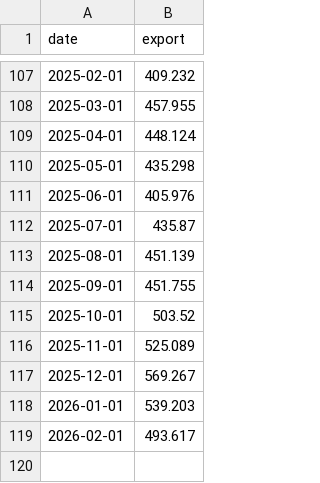
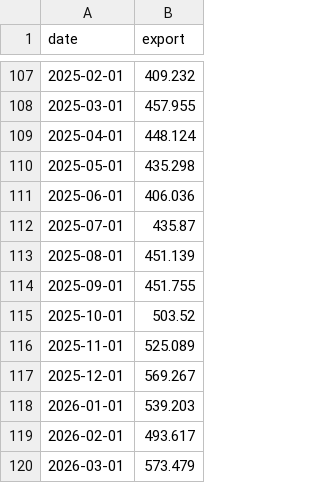
Before and after one commit to njrkorea-bot/Gas-trading, a CSV file: lng_exports.csv, drawn as a sheet; only a part is shown, gaps mark what is left out.

```diff
--- a/lng_exports.csv
+++ b/lng_exports.csv
@@ -110,3 +110,3 @@ date,export
 2025-05-01,435.298
-2025-06-01,405.976
+2025-06-01,406.036
 2025-07-01,435.87
@@ -119 +119,2 @@ date,export
 2026-02-01,493.617
+2026-03-01,573.479
```
Also changed, not shown: henry_hub_10y.csv, 1 other file.
